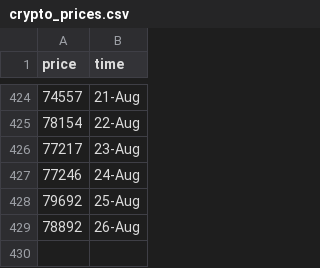
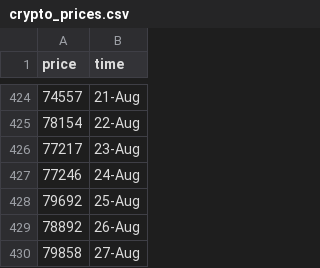
Before and after one commit to ZiaPrince2691/Crypto-price-tracker, a CSV file: crypto_prices.csv, drawn as a sheet; only a part is shown, gaps mark what is left out; the diff names each change by its address in the sheet, - before the commit and + after, or states it on an @@ line.

```diff
--- a/crypto_prices.csv
+++ b/crypto_prices.csv
+row 430: 79858 | 27-Aug
```
